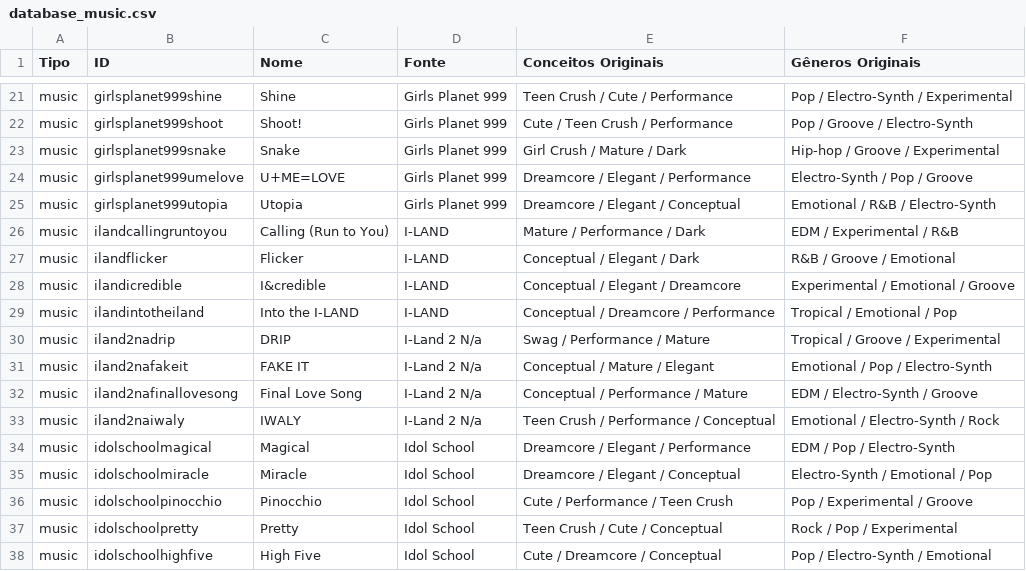
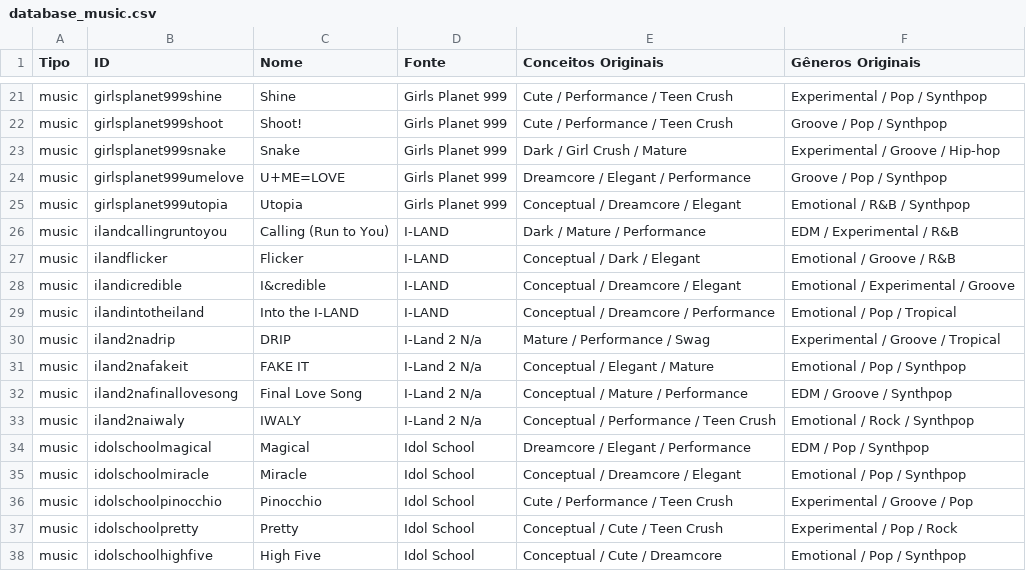
Before and after one commit to hu3kage-dev/stray7-kpop-games, a CSV file: data/database_music.csv, drawn as a sheet; only a part is shown, gaps mark what is left out; the diff covers the shown part only; the diff names each change by its address in the sheet, - before the commit and + after, or states it on an @@ line.

Commit message:
v0.5.0 Troca de Gênero

```diff
--- a/data/database_music.csv
+++ b/data/database_music.csv
-E21 (Conceitos Originais): Teen Crush / Cute / Performance
+E21 (Conceitos Originais): Cute / Performance / Teen Crush
-F21 (Gêneros Originais): Pop / Electro-Synth / Experimental
+F21 (Gêneros Originais): Experimental / Pop / Synthpop
-E22 (Conceitos Originais): Cute / Teen Crush / Performance
+E22 (Conceitos Originais): Cute / Performance / Teen Crush
-F22 (Gêneros Originais): Pop / Groove / Electro-Synth
+F22 (Gêneros Originais): Groove / Pop / Synthpop
-E23 (Conceitos Originais): Girl Crush / Mature / Dark
+E23 (Conceitos Originais): Dark / Girl Crush / Mature
-F23 (Gêneros Originais): Hip-hop / Groove / Experimental
+F23 (Gêneros Originais): Experimental / Groove / Hip-hop
-F24 (Gêneros Originais): Electro-Synth / Pop / Groove
+F24 (Gêneros Originais): Groove / Pop / Synthpop
-E25 (Conceitos Originais): Dreamcore / Elegant / Conceptual
+E25 (Conceitos Originais): Conceptual / Dreamcore / Elegant
-F25 (Gêneros Originais): Emotional / R&B / Electro-Synth
+F25 (Gêneros Originais): Emotional / R&B / Synthpop
-E26 (Conceitos Originais): Mature / Performance / Dark
+E26 (Conceitos Originais): Dark / Mature / Performance
-E27 (Conceitos Originais): Conceptual / Elegant / Dark
+E27 (Conceitos Originais): Conceptual / Dark / Elegant
-F27 (Gêneros Originais): R&B / Groove / Emotional
+F27 (Gêneros Originais): Emotional / Groove / R&B
-E28 (Conceitos Originais): Conceptual / Elegant / Dreamcore
+E28 (Conceitos Originais): Conceptual / Dreamcore / Elegant
-F28 (Gêneros Originais): Experimental / Emotional / Groove
+F28 (Gêneros Originais): Emotional / Experimental / Groove
-F29 (Gêneros Originais): Tropical / Emotional / Pop
+F29 (Gêneros Originais): Emotional / Pop / Tropical
-E30 (Conceitos Originais): Swag / Performance / Mature
+E30 (Conceitos Originais): Mature / Performance / Swag
-F30 (Gêneros Originais): Tropical / Groove / Experimental
+F30 (Gêneros Originais): Experimental / Groove / Tropical
-E31 (Conceitos Originais): Conceptual / Mature / Elegant
+E31 (Conceitos Originais): Conceptual / Elegant / Mature
-F31 (Gêneros Originais): Emotional / Pop / Electro-Synth
+F31 (Gêneros Originais): Emotional / Pop / Synthpop
-E32 (Conceitos Originais): Conceptual / Performance / Mature
+E32 (Conceitos Originais): Conceptual / Mature / Performance
-F32 (Gêneros Originais): EDM / Electro-Synth / Groove
+F32 (Gêneros Originais): EDM / Groove / Synthpop
-E33 (Conceitos Originais): Teen Crush / Performance / Conceptual
+E33 (Conceitos Originais): Conceptual / Performance / Teen Crush
-F33 (Gêneros Originais): Emotional / Electro-Synth / Rock
+F33 (Gêneros Originais): Emotional / Rock / Synthpop
-F34 (Gêneros Originais): EDM / Pop / Electro-Synth
+F34 (Gêneros Originais): EDM / Pop / Synthpop
-E35 (Conceitos Originais): Dreamcore / Elegant / Conceptual
+E35 (Conceitos Originais): Conceptual / Dreamcore / Elegant
-F35 (Gêneros Originais): Electro-Synth / Emotional / Pop
+F35 (Gêneros Originais): Emotional / Pop / Synthpop
-F36 (Gêneros Originais): Pop / Experimental / Groove
+F36 (Gêneros Originais): Experimental / Groove / Pop
-E37 (Conceitos Originais): Teen Crush / Cute / Conceptual
+E37 (Conceitos Originais): Conceptual / Cute / Teen Crush
-F37 (Gêneros Originais): Rock / Pop / Experimental
+F37 (Gêneros Originais): Experimental / Pop / Rock
-E38 (Conceitos Originais): Cute / Dreamcore / Conceptual
+E38 (Conceitos Originais): Conceptual / Cute / Dreamcore
-F38 (Gêneros Originais): Pop / Electro-Synth / Emotional
+F38 (Gêneros Originais): Emotional / Pop / Synthpop
```
Also changed, not shown: 150 edited cells elsewhere in this file, 58 other files.
